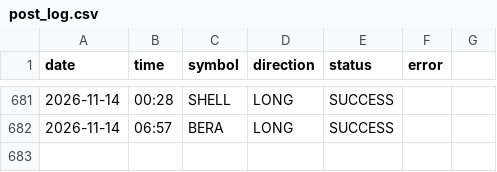
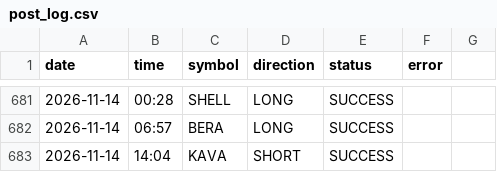
Before and after one commit to ali4asimb-cmyk/square.space.bot, a CSV file: post_log.csv, drawn as a sheet; only a part is shown, gaps mark what is left out.

```diff
--- a/post_log.csv
+++ b/post_log.csv
@@ -682 +682,2 @@ date,time,symbol,direction,status,error
 2026-11-14,06:57,BERA,LONG,SUCCESS,
+2026-11-14,14:04,KAVA,SHORT,SUCCESS,
```
Also changed, not shown: 1 other file.
